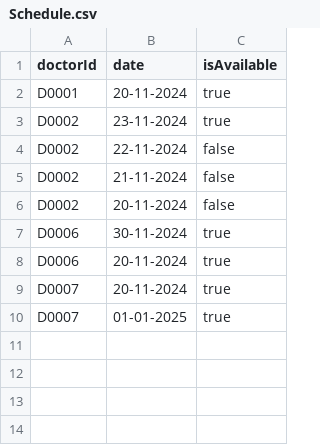
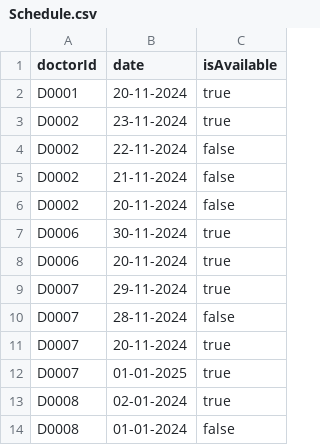
Before and after one commit to dcjh/SC2002-OOP-Group2, a CSV file: src/Data/Assets/Schedule.csv, drawn as a sheet.

```diff
--- a/src/Data/Assets/Schedule.csv
+++ b/src/Data/Assets/Schedule.csv
@@ -8,3 +8,7 @@ D0006,30-11-2024,true
 D0006,20-11-2024,true
+D0007,29-11-2024,true
+D0007,28-11-2024,false
 D0007,20-11-2024,true
 D0007,01-01-2025,true
+D0008,02-01-2024,true
+D0008,01-01-2024,false
```
Also changed, not shown: 4 other files.
